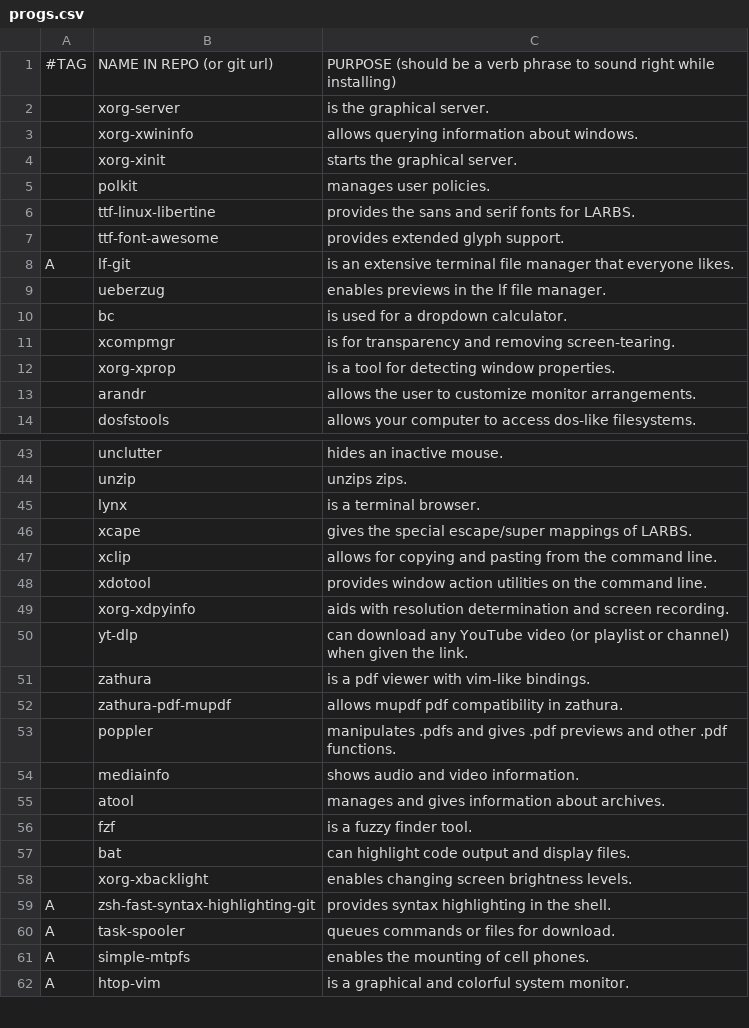
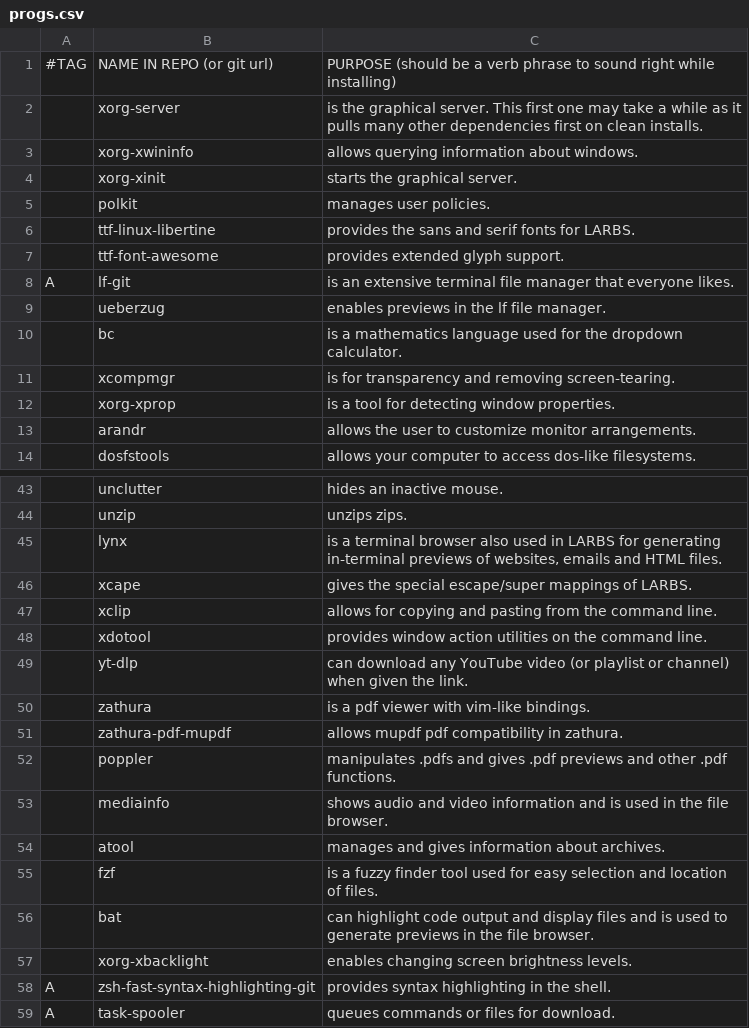
Before and after one commit to LukeSmithxyz/LARBS, a CSV file: static/progs.csv, drawn as a sheet; only a part is shown, gaps mark what is left out; the shorter side is filled out with more unchanged rows; removed rows and columns are numbered as before the commit, all else as after; the diff names each change by its address in the sheet, - before the commit and + after, or states it on an @@ line.

```diff
--- a/static/progs.csv
+++ b/static/progs.csv
-C2: …graphical server.
+C2: …graphical server. This first one may take a while as it pulls many other dependencies first on clean installs.
-C10: is used for a dropdown calculator.
+C10: is a mathematics language used for the dropdown calculator.
-C45: …a terminal browser.
+C45: …a terminal browser also used in LARBS for generating in-terminal previews of websites, emails and HTML files.
-row 49:  | xorg-xdpyinfo | aids with resolution determination and screen recording.
-C53: …and video information.
+C53: …and video information and is used in the file browser.
-C55: …fuzzy finder tool.
+C55: …fuzzy finder tool used for easy selection and location of files.
-C56: …and display files.
+C56: …and display files and is used to generate previews in the file browser.
```
Also changed, not shown: 1 other file.
